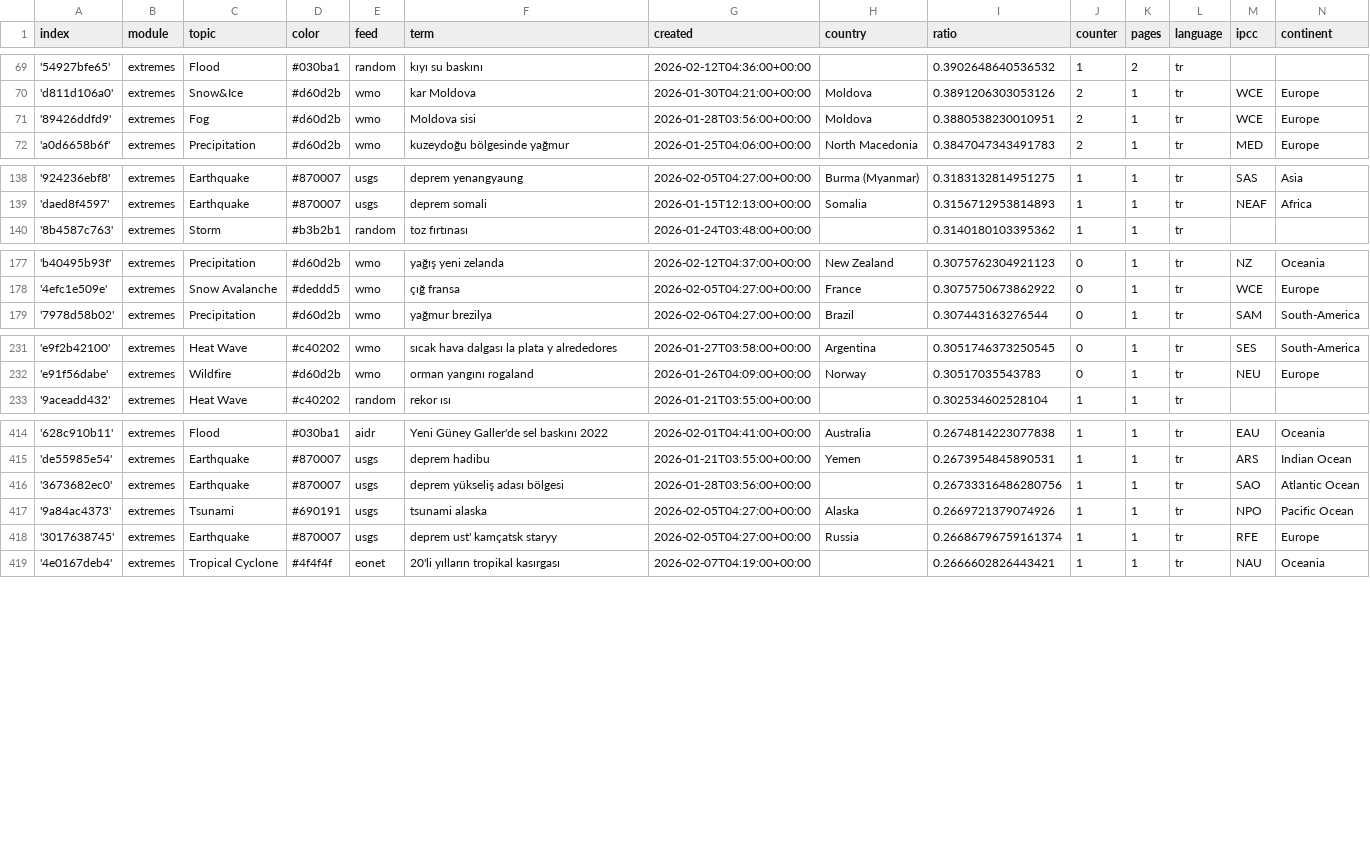
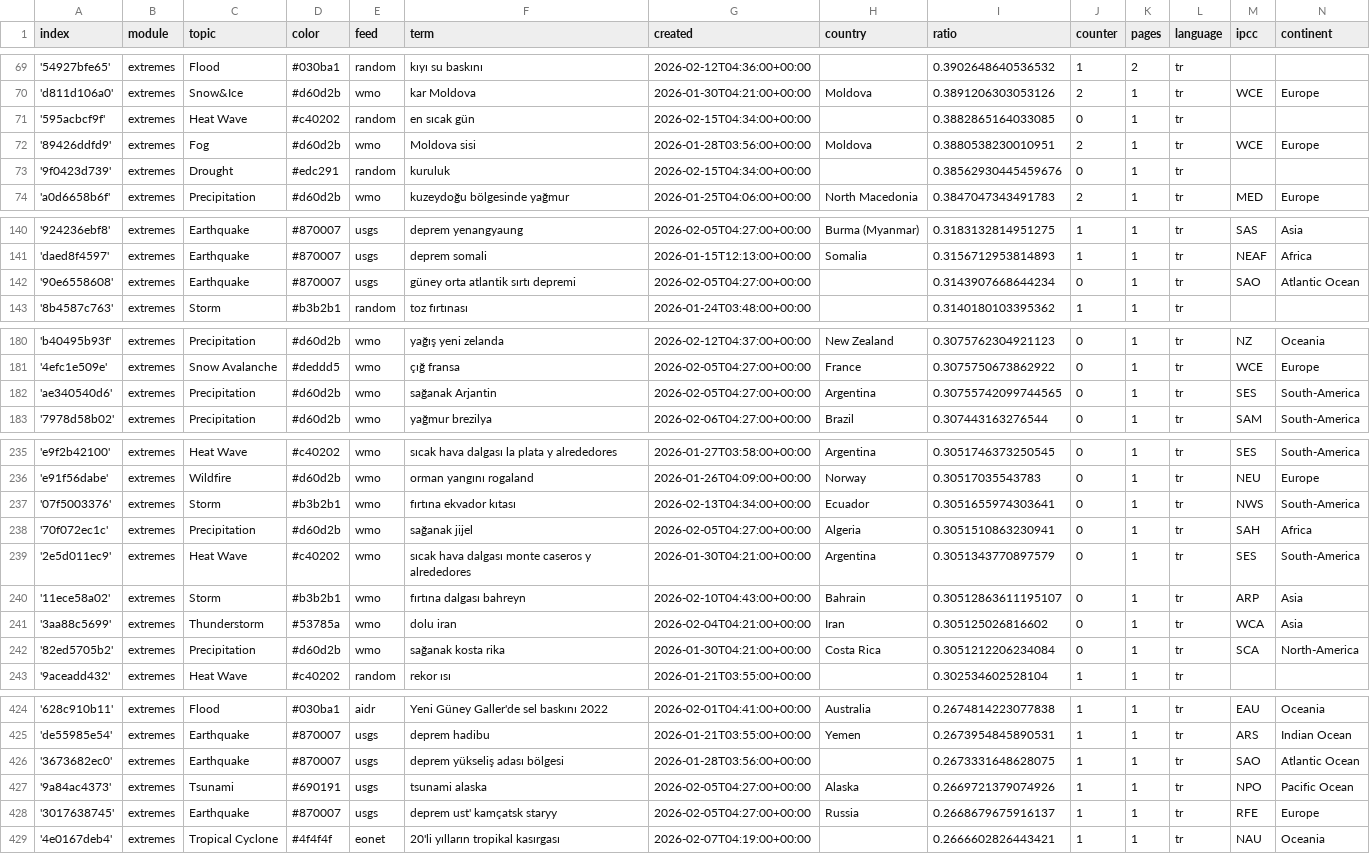
Before and after one commit to jannikdo28-news/TurkishExtremes, a CSV file: terms.csv, drawn as a sheet; only a part is shown, gaps mark what is left out; the diff covers the shown part only.

Commit message:
Commit from GitHub Actions (import:0.0)

```diff
--- a/terms.csv
+++ b/terms.csv
@@ -70,3 +70,5 @@ index,module,topic,color,feed,term,created,country,ratio,counter,pages,language,
 'd811d106a0',extremes,Snow&Ice,#d60d2b,wmo,kar Moldova,2026-01-30T04:21:00+00:00,Moldova,0.3891206303053126,2,1,tr,WCE,Europe
+'595acbcf9f',extremes,Heat Wave,#c40202,random,en sıcak gün,2026-02-15T04:34:00+00:00,,0.3882865164033085,0,1,tr,,
 '89426ddfd9',extremes,Fog,#d60d2b,wmo,Moldova sisi,2026-01-28T03:56:00+00:00,Moldova,0.3880538230010951,2,1,tr,WCE,Europe
+'9f0423d739',extremes,Drought,#edc291,random,kuruluk,2026-02-15T04:34:00+00:00,,0.38562930445459676,0,1,tr,,
 'a0d6658b6f',extremes,Precipitation,#d60d2b,wmo,kuzeydoğu bölgesinde yağmur,2026-01-25T04:06:00+00:00,North Macedonia,0.3847047343491783,2,1,tr,MED,Europe
@@ -139,2 +141,3 @@ index,module,topic,color,feed,term,created,country,ratio,counter,pages,language,
 'daed8f4597',extremes,Earthquake,#870007,usgs,deprem somali,2026-01-15T12:13:00+00:00,Somalia,0.3156712953814893,1,1,tr,NEAF,Africa
+'90e6558608',extremes,Earthquake,#870007,usgs,güney orta atlantik sırtı depremi,2026-02-05T04:27:00+00:00,,0.3143907668644234,0,1,tr,SAO,Atlantic Ocean
 '8b4587c763',extremes,Storm,#b3b2b1,random,toz fırtınası,2026-01-24T03:48:00+00:00,,0.3140180103395362,1,1,tr,,
@@ -178,2 +181,3 @@ index,module,topic,color,feed,term,created,country,ratio,counter,pages,language,
 '4efc1e509e',extremes,Snow Avalanche,#deddd5,wmo,çığ fransa,2026-02-05T04:27:00+00:00,France,0.3075750673862922,0,1,tr,WCE,Europe
+'ae340540d6',extremes,Precipitation,#d60d2b,wmo,sağanak Arjantin,2026-02-05T04:27:00+00:00,Argentina,0.30755742099744565,0,1,tr,SES,South-America
 '7978d58b02',extremes,Precipitation,#d60d2b,wmo,yağmur brezilya,2026-02-06T04:27:00+00:00,Brazil,0.307443163276544,0,1,tr,SAM,South-America
@@ -232,2 +236,8 @@ index,module,topic,color,feed,term,created,country,ratio,counter,pages,language,
 'e91f56dabe',extremes,Wildfire,#d60d2b,wmo,orman yangını rogaland,2026-01-26T04:09:00+00:00,Norway,0.30517035543783,0,1,tr,NEU,Europe
+'07f5003376',extremes,Storm,#b3b2b1,wmo,fırtına ekvador kıtası,2026-02-13T04:34:00+00:00,Ecuador,0.3051655974303641,0,1,tr,NWS,South-America
+'70f072ec1c',extremes,Precipitation,#d60d2b,wmo,sağanak jijel,2026-02-05T04:27:00+00:00,Algeria,0.3051510863230941,0,1,tr,SAH,Africa
+'2e5d011ec9',extremes,Heat Wave,#c40202,wmo,sıcak hava dalgası monte caseros y alrededores,2026-01-30T04:21:00+00:00,Argentina,0.3051343770897579,0,1,tr,SES,South-America
+'11ece58a02',extremes,Storm,#b3b2b1,wmo,fırtına dalgası bahreyn,2026-02-10T04:43:00+00:00,Bahrain,0.30512863611195107,0,1,tr,ARP,Asia
+'3aa88c5699',extremes,Thunderstorm,#53785a,wmo,dolu iran,2026-02-04T04:21:00+00:00,Iran,0.305125026816602,0,1,tr,WCA,Asia
+'82ed5705b2',extremes,Precipitation,#d60d2b,wmo,sağanak kosta rika,2026-01-30T04:21:00+00:00,Costa Rica,0.3051212206234084,0,1,tr,SCA,North-America
 '9aceadd432',extremes,Heat Wave,#c40202,random,rekor ısı,2026-01-21T03:55:00+00:00,,0.302534602528104,1,1,tr,,
@@ -415,5 +425,5 @@ index,module,topic,color,feed,term,created,country,ratio,counter,pages,language,
 'de55985e54',extremes,Earthquake,#870007,usgs,deprem hadibu,2026-01-21T03:55:00+00:00,Yemen,0.2673954845890531,1,1,tr,ARS,Indian Ocean
-'3673682ec0',extremes,Earthquake,#870007,usgs,deprem yükseliş adası bölgesi,2026-01-28T03:56:00+00:00,,0.26733316486280756,1,1,tr,SAO,Atlantic Ocean
+'3673682ec0',extremes,Earthquake,#870007,usgs,deprem yükseliş adası bölgesi,2026-01-28T03:56:00+00:00,,0.2673331648628075,1,1,tr,SAO,Atlantic Ocean
 '9a84ac4373',extremes,Tsunami,#690191,usgs,tsunami alaska,2026-02-05T04:27:00+00:00,Alaska,0.2669721379074926,1,1,tr,NPO,Pacific Ocean
-'3017638745',extremes,Earthquake,#870007,usgs,deprem ust' kamçatsk staryy,2026-02-05T04:27:00+00:00,Russia,0.26686796759161374,1,1,tr,RFE,Europe
+'3017638745',extremes,Earthquake,#870007,usgs,deprem ust' kamçatsk staryy,2026-02-05T04:27:00+00:00,Russia,0.2668679675916137,1,1,tr,RFE,Europe
 '4e0167deb4',extremes,Tropical Cyclone,#4f4f4f,eonet,20'li yılların tropikal kasırgası,2026-02-07T04:19:00+00:00,,0.2666602826443421,1,1,tr,NAU,Oceania
```
Also changed, not shown: 1 moved row and 2 edited cells elsewhere in this file.
